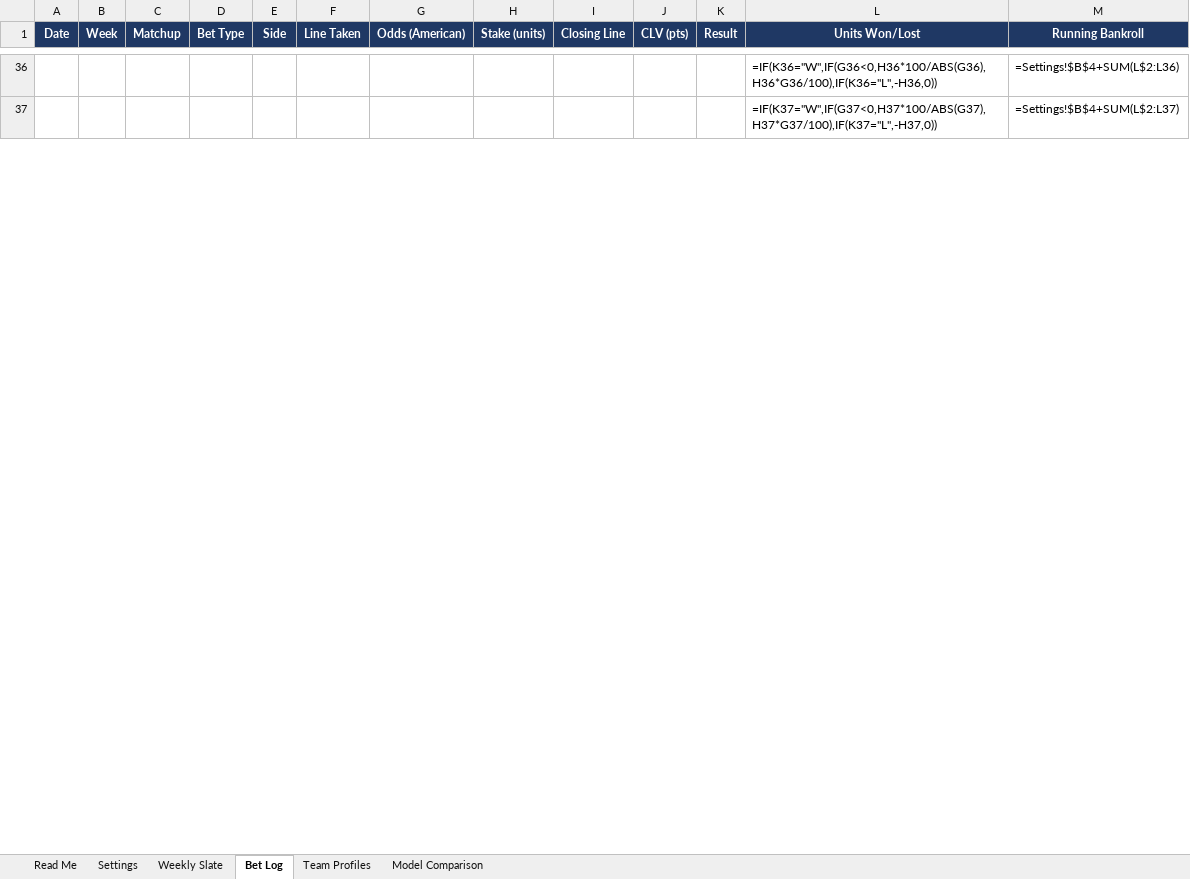
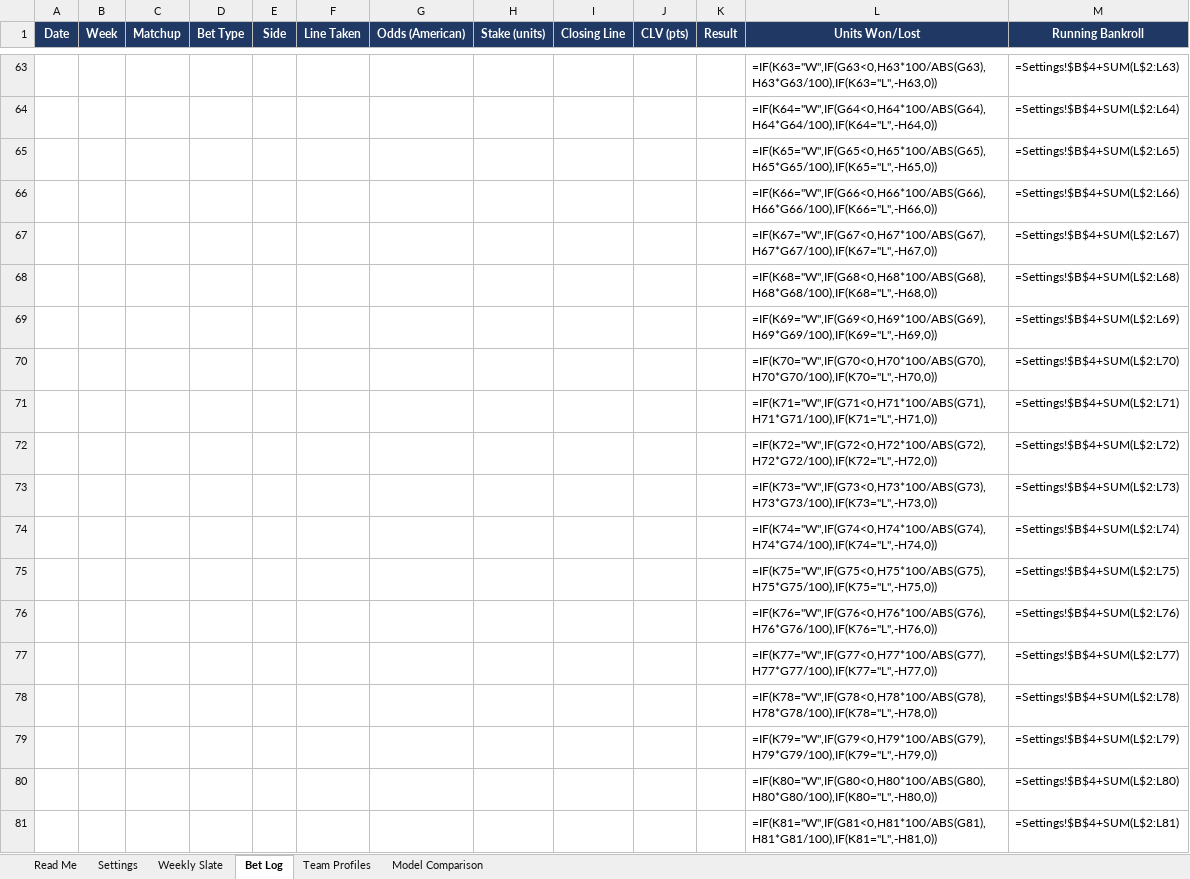
Before and after one commit to colea223/mdubcapping, an Excel workbook: excel/MW_Handicapping_Tracker.xlsx, sheet Bet Log, drawn as a sheet; only a part is shown, gaps mark what is left out; values as stored, in another font and other column widths than the file's, no borders; formulas without a stored value are shown as written; addresses are those after the commit; the diff covers the shown part only; the diff names each change by its address in the sheet, - before the commit and + after, or states it on an @@ line.

```diff
--- a/excel/MW_Handicapping_Tracker.xlsx (sheet Bet Log)
+++ b/excel/MW_Handicapping_Tracker.xlsx (sheet Bet Log)
-L63 (Units Won/Lost): =IF(K36="W",IF(G36<0,H36*100/ABS(G36),H36*G36/100),IF(K36="L",-H36,0))
+L63 (Units Won/Lost): =IF(K63="W",IF(G63<0,H63*100/ABS(G63),H63*G63/100),IF(K63="L",-H63,0))
-M63 (Running Bankroll): =Settings!$B$4+SUM(L$2:L36)
+M63 (Running Bankroll): =Settings!$B$4+SUM(L$2:L63)
+row 64:  |  |  |  |  |  |  |  |  |  |  | =IF(K64="W",IF(G64<0,H64*100/ABS(G64),H64*G64/100),IF(K64="L",-H64,0)) | =Settings!$B$4+SUM(L$2:L64)
+row 65:  |  |  |  |  |  |  |  |  |  |  | =IF(K65="W",IF(G65<0,H65*100/ABS(G65),H65*G65/100),IF(K65="L",-H65,0)) | =Settings!$B$4+SUM(L$2:L65)
+row 66:  |  |  |  |  |  |  |  |  |  |  | =IF(K66="W",IF(G66<0,H66*100/ABS(G66),H66*G66/100),IF(K66="L",-H66,0)) | =Settings!$B$4+SUM(L$2:L66)
+row 67:  |  |  |  |  |  |  |  |  |  |  | =IF(K67="W",IF(G67<0,H67*100/ABS(G67),H67*G67/100),IF(K67="L",-H67,0)) | =Settings!$B$4+SUM(L$2:L67)
+row 68:  |  |  |  |  |  |  |  |  |  |  | =IF(K68="W",IF(G68<0,H68*100/ABS(G68),H68*G68/100),IF(K68="L",-H68,0)) | =Settings!$B$4+SUM(L$2:L68)
+row 69:  |  |  |  |  |  |  |  |  |  |  | =IF(K69="W",IF(G69<0,H69*100/ABS(G69),H69*G69/100),IF(K69="L",-H69,0)) | =Settings!$B$4+SUM(L$2:L69)
+row 70:  |  |  |  |  |  |  |  |  |  |  | =IF(K70="W",IF(G70<0,H70*100/ABS(G70),H70*G70/100),IF(K70="L",-H70,0)) | =Settings!$B$4+SUM(L$2:L70)
+row 71:  |  |  |  |  |  |  |  |  |  |  | =IF(K71="W",IF(G71<0,H71*100/ABS(G71),H71*G71/100),IF(K71="L",-H71,0)) | =Settings!$B$4+SUM(L$2:L71)
+row 72:  |  |  |  |  |  |  |  |  |  |  | =IF(K72="W",IF(G72<0,H72*100/ABS(G72),H72*G72/100),IF(K72="L",-H72,0)) | =Settings!$B$4+SUM(L$2:L72)
-L73 (Units Won/Lost): =IF(K37="W",IF(G37<0,H37*100/ABS(G37),H37*G37/100),IF(K37="L",-H37,0))
+L73 (Units Won/Lost): =IF(K73="W",IF(G73<0,H73*100/ABS(G73),H73*G73/100),IF(K73="L",-H73,0))
-M73 (Running Bankroll): =Settings!$B$4+SUM(L$2:L37)
+M73 (Running Bankroll): =Settings!$B$4+SUM(L$2:L73)
+row 74:  |  |  |  |  |  |  |  |  |  |  | =IF(K74="W",IF(G74<0,H74*100/ABS(G74),H74*G74/100),IF(K74="L",-H74,0)) | =Settings!$B$4+SUM(L$2:L74)
+row 75:  |  |  |  |  |  |  |  |  |  |  | =IF(K75="W",IF(G75<0,H75*100/ABS(G75),H75*G75/100),IF(K75="L",-H75,0)) | =Settings!$B$4+SUM(L$2:L75)
+row 76:  |  |  |  |  |  |  |  |  |  |  | =IF(K76="W",IF(G76<0,H76*100/ABS(G76),H76*G76/100),IF(K76="L",-H76,0)) | =Settings!$B$4+SUM(L$2:L76)
+row 77:  |  |  |  |  |  |  |  |  |  |  | =IF(K77="W",IF(G77<0,H77*100/ABS(G77),H77*G77/100),IF(K77="L",-H77,0)) | =Settings!$B$4+SUM(L$2:L77)
+row 78:  |  |  |  |  |  |  |  |  |  |  | =IF(K78="W",IF(G78<0,H78*100/ABS(G78),H78*G78/100),IF(K78="L",-H78,0)) | =Settings!$B$4+SUM(L$2:L78)
+row 79:  |  |  |  |  |  |  |  |  |  |  | =IF(K79="W",IF(G79<0,H79*100/ABS(G79),H79*G79/100),IF(K79="L",-H79,0)) | =Settings!$B$4+SUM(L$2:L79)
+row 80:  |  |  |  |  |  |  |  |  |  |  | =IF(K80="W",IF(G80<0,H80*100/ABS(G80),H80*G80/100),IF(K80="L",-H80,0)) | =Settings!$B$4+SUM(L$2:L80)
+row 81:  |  |  |  |  |  |  |  |  |  |  | =IF(K81="W",IF(G81<0,H81*100/ABS(G81),H81*G81/100),IF(K81="L",-H81,0)) | =Settings!$B$4+SUM(L$2:L81)
```
Also changed, not shown: 103 added rows, 1 removed row and 39 edited cells elsewhere in this sheet, sheet Model Comparison, sheet Weekly Slate, sheet Team Profiles, 9 other files.
